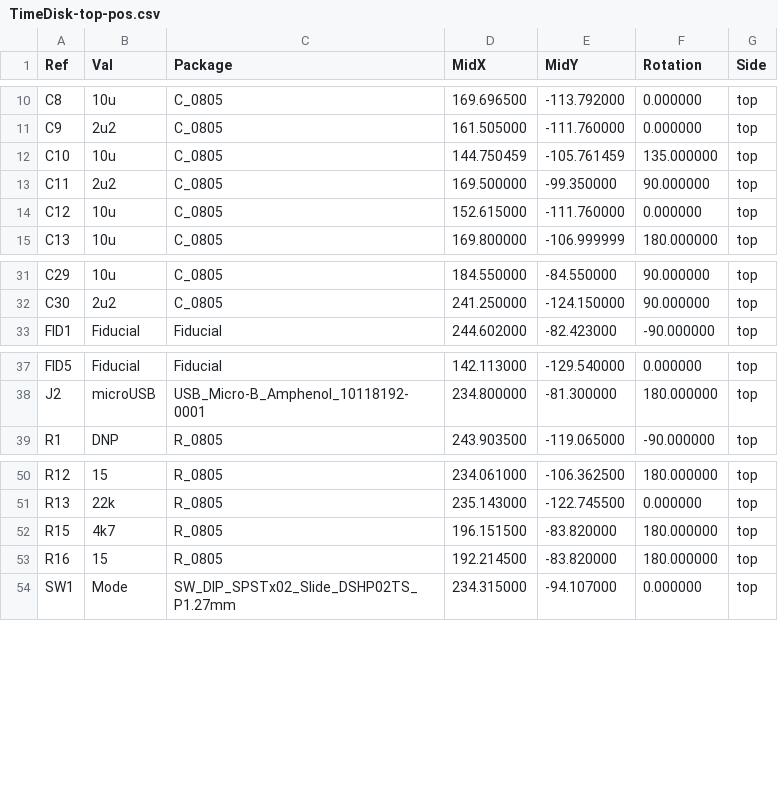
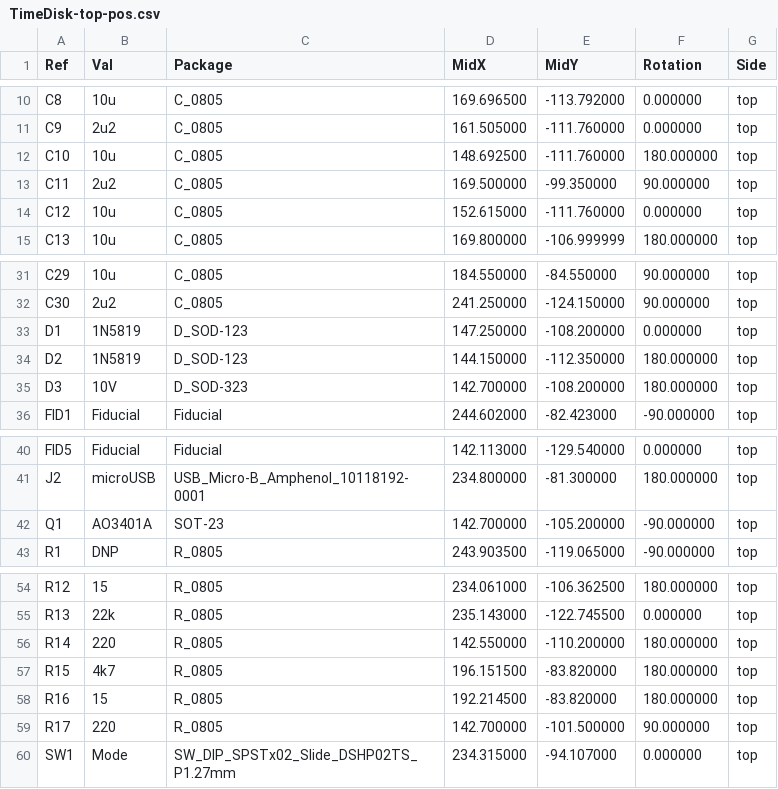
Before and after one commit to garrettsworkshop/TimeDisk, a CSV file: gerber/TimeDisk-top-pos.csv, drawn as a sheet; only a part is shown, gaps mark what is left out.

```diff
--- a/gerber/TimeDisk-top-pos.csv
+++ b/gerber/TimeDisk-top-pos.csv
@@ -11,3 +11,3 @@ Ref,Val,Package,MidX,MidY,Rotation,Side
 "C9","2u2","C_0805",161.505000,-111.760000,0.000000,top
-"C10","10u","C_0805",144.750459,-105.761459,135.000000,top
+"C10","10u","C_0805",148.692500,-111.760000,180.000000,top
 "C11","2u2","C_0805",169.500000,-99.350000,90.000000,top
@@ -32,2 +32,5 @@ Ref,Val,Package,MidX,MidY,Rotation,Side
 "C30","2u2","C_0805",241.250000,-124.150000,90.000000,top
+"D1","1N5819","D_SOD-123",147.250000,-108.200000,0.000000,top
+"D2","1N5819","D_SOD-123",144.150000,-112.350000,180.000000,top
+"D3","10V","D_SOD-323",142.700000,-108.200000,180.000000,top
 "FID1","Fiducial","Fiducial",244.602000,-82.423000,-90.000000,top
@@ -38,2 +41,3 @@ Ref,Val,Package,MidX,MidY,Rotation,Side
 "J2","microUSB","USB_Micro-B_Amphenol_10118192-0001",234.800000,-81.300000,180.000000,top
+"Q1","AO3401A","SOT-23",142.700000,-105.200000,-90.000000,top
 "R1","DNP","R_0805",243.903500,-119.065000,-90.000000,top
@@ -51,4 +55,6 @@ Ref,Val,Package,MidX,MidY,Rotation,Side
 "R13","22k","R_0805",235.143000,-122.745500,0.000000,top
+"R14","220","R_0805",142.550000,-110.200000,180.000000,top
 "R15","4k7","R_0805",196.151500,-83.820000,180.000000,top
 "R16","15","R_0805",192.214500,-83.820000,180.000000,top
+"R17","220","R_0805",142.700000,-101.500000,90.000000,top
 "SW1","Mode","SW_DIP_SPSTx02_Slide_DSHP02TS_P1.27mm",234.315000,-94.107000,0.000000,top
```
Also changed, not shown: 17 other files.
